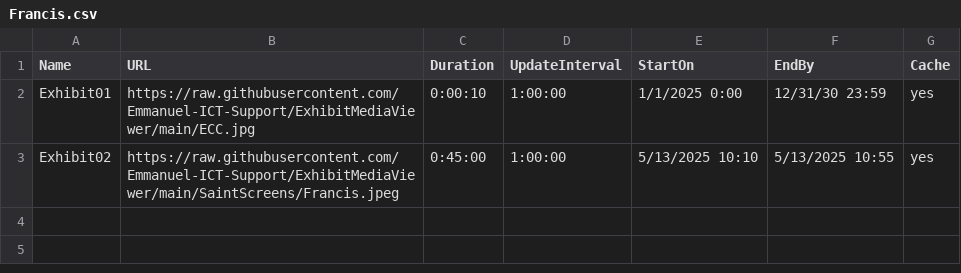
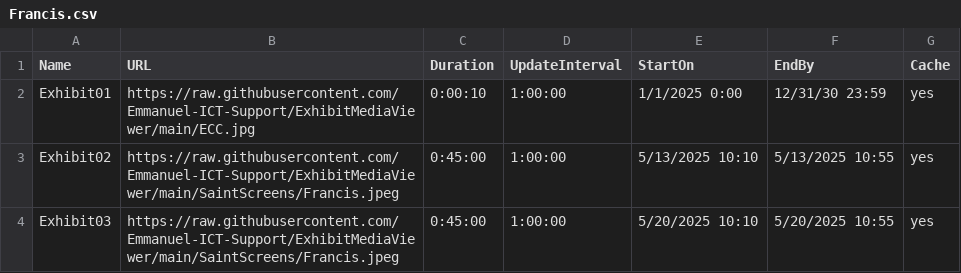
Before and after one commit to Emmanuel-ICT-Support/ExhibitMediaViewer, a CSV file: Playlists/Francis.csv, drawn as a sheet; the diff names each change by its address in the sheet, - before the commit and + after, or states it on an @@ line.

Commit message:
Update Francis.csv

```diff
--- a/Playlists/Francis.csv
+++ b/Playlists/Francis.csv
+row 4: Exhibit03 | https://raw.githubusercontent.com/Emmanuel-ICT-Support/ExhibitMediaViewer/main/SaintScreens/Francis.jpeg | 0:45:00 | 1:00:00 | 5/20/2025 10:10 | 5/20/2025 10:55 | yes
```
